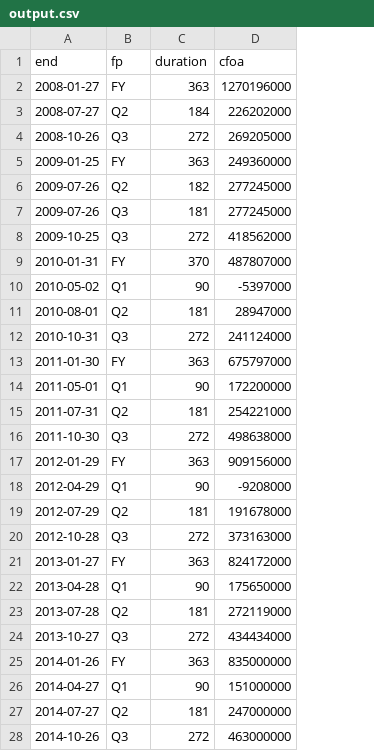
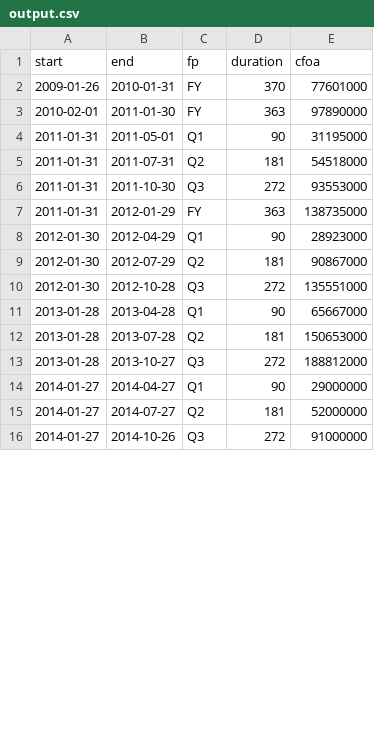
Before and after one commit to jenikslavik/6-7Project, a CSV file: output.csv, drawn as a sheet; only a part is shown; removed rows and columns are numbered as before the commit, all else as after; the diff covers the shown part only; the diff names each change by its address in the sheet, - before the commit and + after, or states it on an @@ line.

```diff
--- a/output.csv
+++ b/output.csv
+column A (start), rows 2-16: 2009-01-26 | 2010-02-01 | 2011-01-31 | 2011-01-31 | 2011-01-31 | 2011-01-31 | 2012-01-30 | 2012-01-30 | 2012-01-30 | 2013-01-28 | 2013-01-28 | 2013-01-28 | 2014-01-27 | 2014-01-27 | 2014-01-27
-row 2: 2008-01-27 | FY | 363 | 1270196000
-row 3: 2008-07-27 | Q2 | 184 | 226202000
-row 4: 2008-10-26 | Q3 | 272 | 269205000
-row 5: 2009-01-25 | FY | 363 | 249360000
-row 6: 2009-07-26 | Q2 | 182 | 277245000
-row 7: 2009-07-26 | Q3 | 181 | 277245000
-row 8: 2009-10-25 | Q3 | 272 | 418562000
-E2 (cfoa): 487807000
+E2 (cfoa): 77601000
-row 10: 2010-05-02 | Q1 | 90 | -5397000
-row 11: 2010-08-01 | Q2 | 181 | 28947000
-row 12: 2010-10-31 | Q3 | 272 | 241124000
-E3 (cfoa): 675797000
+E3 (cfoa): 97890000
-E4 (cfoa): 172200000
+E4 (cfoa): 31195000
-E5 (cfoa): 254221000
+E5 (cfoa): 54518000
-E6 (cfoa): 498638000
+E6 (cfoa): 93553000
-E7 (cfoa): 909156000
+E7 (cfoa): 138735000
-E8 (cfoa): -9208000
+E8 (cfoa): 28923000
-E9 (cfoa): 191678000
+E9 (cfoa): 90867000
-E10 (cfoa): 373163000
+E10 (cfoa): 135551000
-row 21: 2013-01-27 | FY | 363 | 824172000
-E11 (cfoa): 175650000
+E11 (cfoa): 65667000
-E12 (cfoa): 272119000
+E12 (cfoa): 150653000
-E13 (cfoa): 434434000
+E13 (cfoa): 188812000
-row 25: 2014-01-26 | FY | 363 | 835000000
-E14 (cfoa): 151000000
+E14 (cfoa): 29000000
-E15 (cfoa): 247000000
+E15 (cfoa): 52000000
-E16 (cfoa): 463000000
+E16 (cfoa): 91000000
```
Also changed, not shown: 25 removed rows and 17 edited cells elsewhere in this file, 1 other file.
